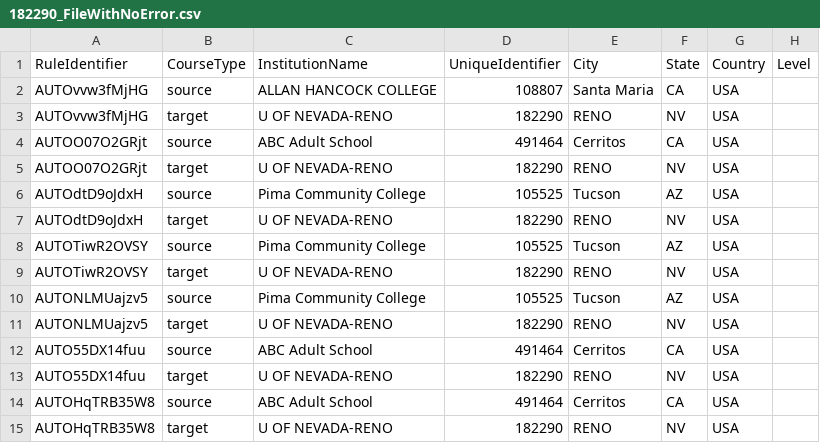
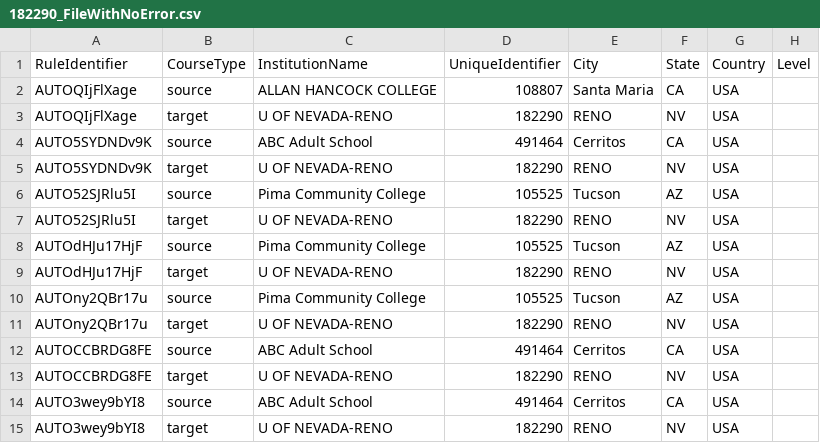
Before and after one commit to danielfernandes202/playwright_migration, a CSV file: test_data/uploadRules/182290_FileWithNoError.csv, drawn as a sheet; only a part is shown; the diff names each change by its address in the sheet, - before the commit and + after, or states it on an @@ line.

```diff
--- a/test_data/uploadRules/182290_FileWithNoError.csv
+++ b/test_data/uploadRules/182290_FileWithNoError.csv
-A2:A3 (RuleIdentifier): AUTOvvw3fMjHG
+A2:A3 (RuleIdentifier): AUTOQIjFlXage
-A4:A5 (RuleIdentifier): AUTOO07O2GRjt
+A4:A5 (RuleIdentifier): AUTO5SYDNDv9K
-A6:A7 (RuleIdentifier): AUTOdtD9oJdxH
+A6:A7 (RuleIdentifier): AUTO52SJRlu5I
-A8:A9 (RuleIdentifier): AUTOTiwR2OVSY
+A8:A9 (RuleIdentifier): AUTOdHJu17HjF
-A10:A11 (RuleIdentifier): AUTONLMUajzv5
+A10:A11 (RuleIdentifier): AUTOny2QBr17u
-A12:A13 (RuleIdentifier): AUTO55DX14fuu
+A12:A13 (RuleIdentifier): AUTOCCBRDG8FE
-A14:A15 (RuleIdentifier): AUTOHqTRB35W8
+A14:A15 (RuleIdentifier): AUTO3wey9bYI8
```
Also changed, not shown: test_data/CatalogFiles/DuplicateCourseIdentifier.csv, test_data/uploadRules/182290_CritcalError-InvalidInstitutionId.csv, 24 other files.
